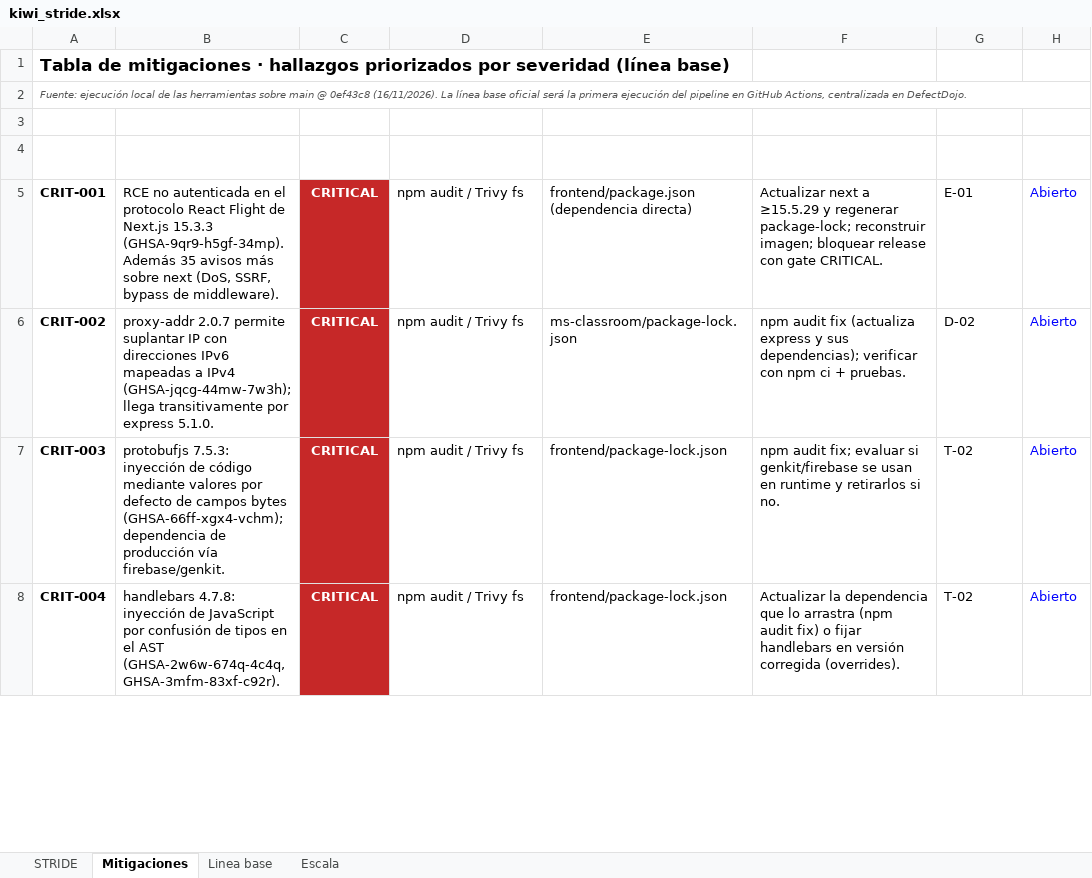
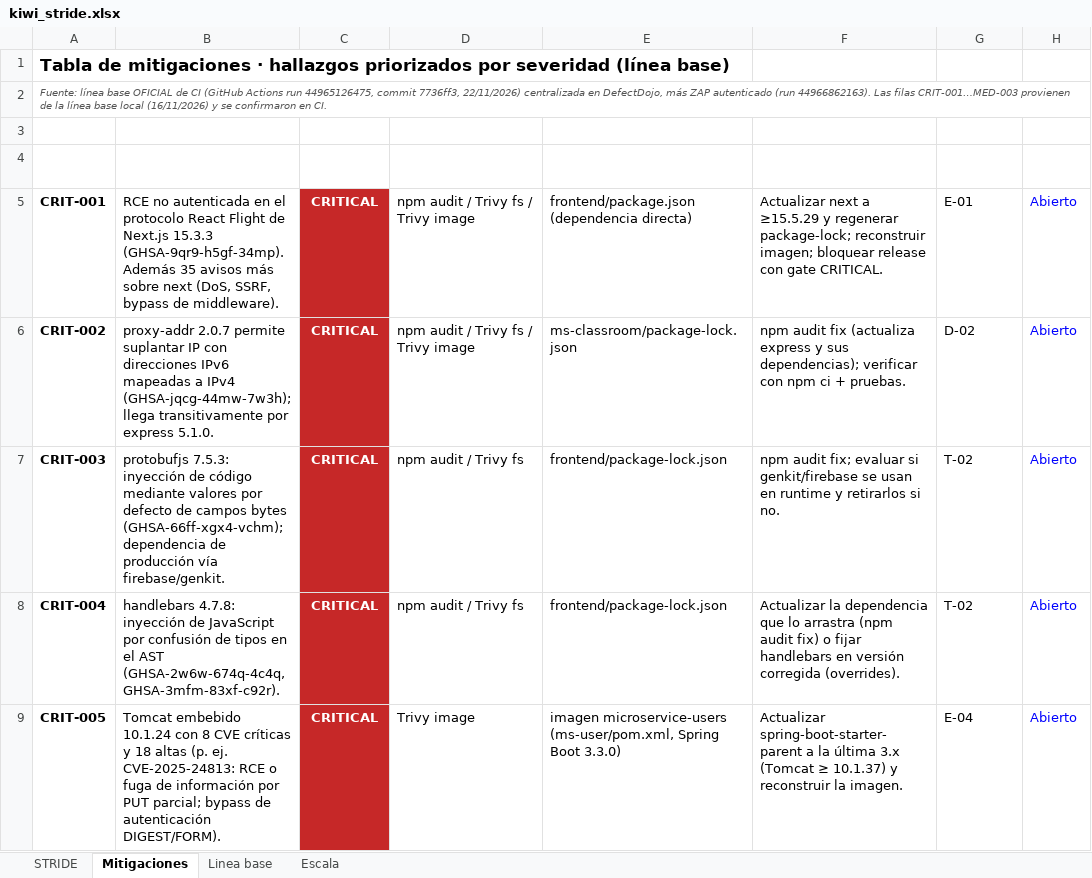
Before and after one commit to JeanPiero369/08C_DevOps_07S03_Proyecto, an Excel workbook: docs/devsecops/stride/kiwi_stride.xlsx, sheet Mitigaciones, drawn as a sheet; only a part is shown; values as stored, in another font and other column widths than the file's, no borders; the diff covers the shown part only; the diff names each change by its address in the sheet, - before the commit and + after, or states it on an @@ line.

```diff
--- a/docs/devsecops/stride/kiwi_stride.xlsx (sheet Mitigaciones)
+++ b/docs/devsecops/stride/kiwi_stride.xlsx (sheet Mitigaciones)
-A2 (ID): Fuente: ejecución local de las herramientas sobre main @ 0ef43c8 (16/11/2026). La línea base oficial será la primera ejecución del pipeline en GitHub Actions, centralizada en DefectDojo.
+A2 (ID): Fuente: línea base OFICIAL de CI (GitHub Actions run 44965126475, commit 7736ff3, 22/11/2026) centralizada en DefectDojo, más ZAP autenticado (run 44966862163). Las filas CRIT-001…MED-003 provienen de la línea base local (16/11/2026) y se confirmaron en CI.
-D5:D6 (Herramienta): npm audit / Trivy fs
+D5:D6 (Herramienta): npm audit / Trivy fs / Trivy image
+row 9: CRIT-005 | Tomcat embebido 10.1.24 con 8 CVE críticas y 18 altas (p. ej. CVE-2025-24813: RCE o fuga de información por PUT parcial; bypass de autenticación DIGEST/FORM). | CRITICAL | Trivy image | imagen microservice-users (ms-user/pom.xml, Spring Boot 3.3.0) | Actualizar spring-boot-starter-parent a la última 3.x (Tomcat ≥ 10.1.37) y reconstruir la imagen. | E-04 | Abierto
```
Also changed, not shown: 6 added rows and 3 edited cells elsewhere in this sheet, sheet Linea base, sheet STRIDE, 2 other files.
